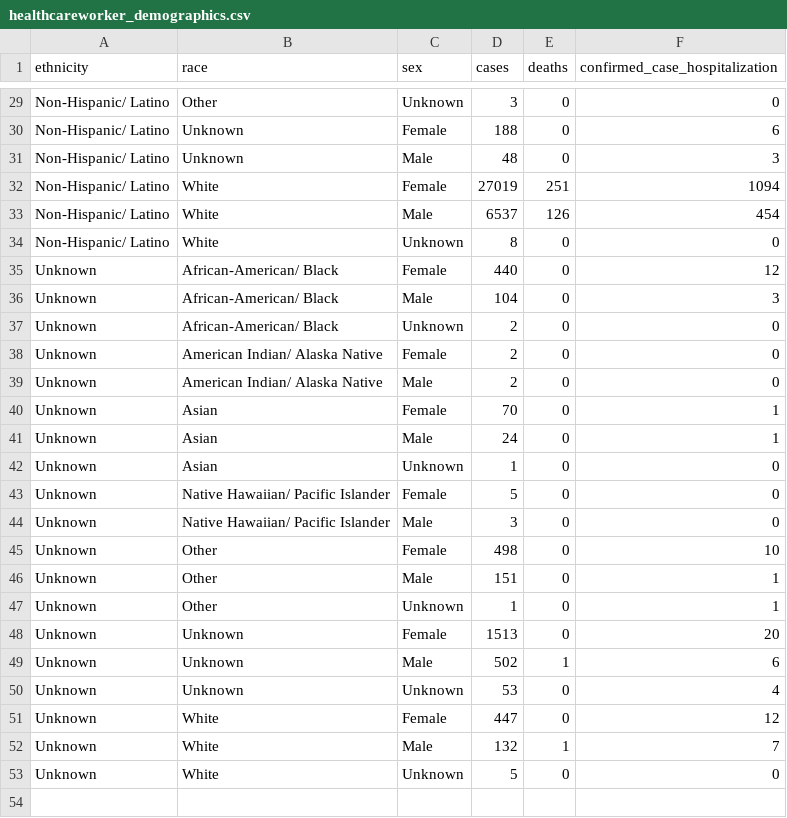
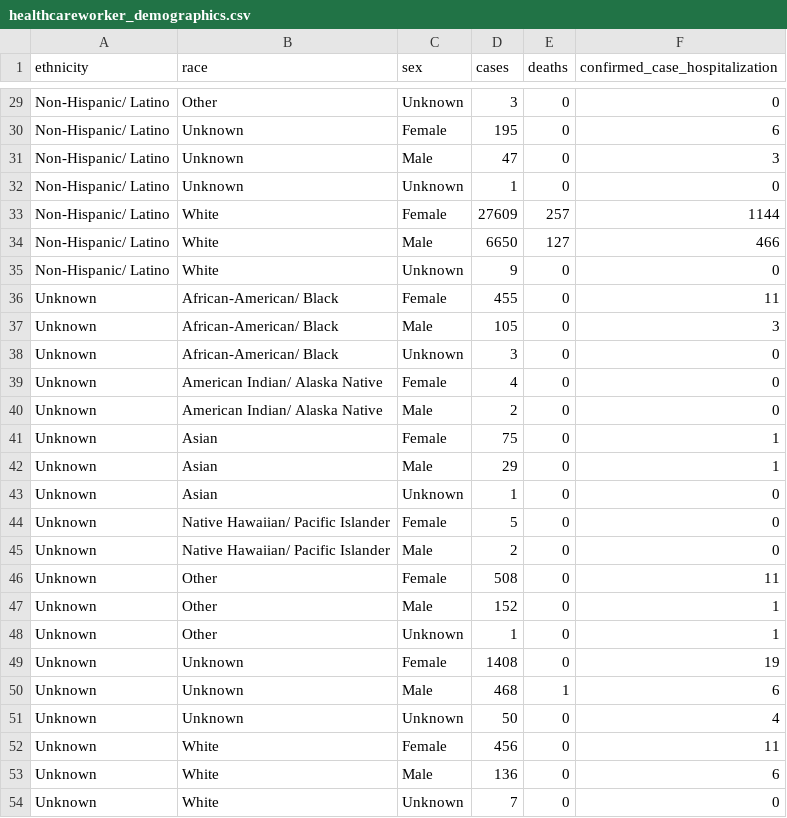
Before and after one commit to meganejlott/Lipp_Lab_WW_Surveillance, a CSV file: data/raw_data/ga_covid_data/healthcareworker_demographics.csv, drawn as a sheet; only a part is shown, gaps mark what is left out; the diff covers the shown part only.

```diff
--- a/data/raw_data/ga_covid_data/healthcareworker_demographics.csv
+++ b/data/raw_data/ga_covid_data/healthcareworker_demographics.csv
@@ -29,25 +29,26 @@
 "Non-Hispanic/ Latino","Other","Unknown","3","0","0"
-"Non-Hispanic/ Latino","Unknown","Female","188","0","6"
-"Non-Hispanic/ Latino","Unknown","Male","48","0","3"
-"Non-Hispanic/ Latino","White","Female","27019","251","1094"
-"Non-Hispanic/ Latino","White","Male","6537","126","454"
-"Non-Hispanic/ Latino","White","Unknown","8","0","0"
-"Unknown","African-American/ Black","Female","440","0","12"
-"Unknown","African-American/ Black","Male","104","0","3"
-"Unknown","African-American/ Black","Unknown","2","0","0"
-"Unknown","American Indian/ Alaska Native","Female","2","0","0"
+"Non-Hispanic/ Latino","Unknown","Female","195","0","6"
+"Non-Hispanic/ Latino","Unknown","Male","47","0","3"
+"Non-Hispanic/ Latino","Unknown","Unknown","1","0","0"
+"Non-Hispanic/ Latino","White","Female","27609","257","1144"
+"Non-Hispanic/ Latino","White","Male","6650","127","466"
+"Non-Hispanic/ Latino","White","Unknown","9","0","0"
+"Unknown","African-American/ Black","Female","455","0","11"
+"Unknown","African-American/ Black","Male","105","0","3"
+"Unknown","African-American/ Black","Unknown","3","0","0"
+"Unknown","American Indian/ Alaska Native","Female","4","0","0"
 "Unknown","American Indian/ Alaska Native","Male","2","0","0"
-"Unknown","Asian","Female","70","0","1"
-"Unknown","Asian","Male","24","0","1"
+"Unknown","Asian","Female","75","0","1"
+"Unknown","Asian","Male","29","0","1"
 "Unknown","Asian","Unknown","1","0","0"
 "Unknown","Native Hawaiian/ Pacific Islander","Female","5","0","0"
-"Unknown","Native Hawaiian/ Pacific Islander","Male","3","0","0"
-"Unknown","Other","Female","498","0","10"
-"Unknown","Other","Male","151","0","1"
+"Unknown","Native Hawaiian/ Pacific Islander","Male","2","0","0"
+"Unknown","Other","Female","508","0","11"
+"Unknown","Other","Male","152","0","1"
 "Unknown","Other","Unknown","1","0","1"
-"Unknown","Unknown","Female","1513","0","20"
-"Unknown","Unknown","Male","502","1","6"
-"Unknown","Unknown","Unknown","53","0","4"
-"Unknown","White","Female","447","0","12"
-"Unknown","White","Male","132","1","7"
-"Unknown","White","Unknown","5","0","0"
+"Unknown","Unknown","Female","1408","0","19"
+"Unknown","Unknown","Male","468","1","6"
+"Unknown","Unknown","Unknown","50","0","4"
+"Unknown","White","Female","456","0","11"
+"Unknown","White","Male","136","0","6"
+"Unknown","White","Unknown","7","0","0"
```
Also changed, not shown: 27 edited cells elsewhere in this file.
